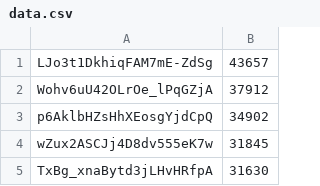
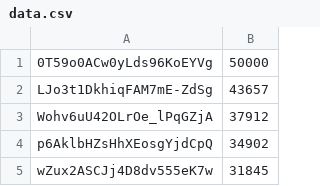
Before and after one commit to sayari-analytics/memgraph_load_test, a CSV file: data.csv, drawn as a sheet; only a part is shown; the shorter side is filled out with more unchanged rows; the diff names each change by its address in the sheet, - before the commit and + after, or states it on an @@ line.

```diff
--- a/data.csv
+++ b/data.csv
+row 1: 0T59o0ACw0yLds96KoEYVg | 50000
```
Also changed, not shown: 2 other files.
